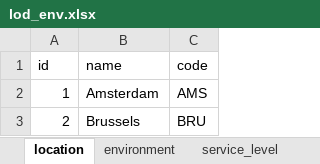
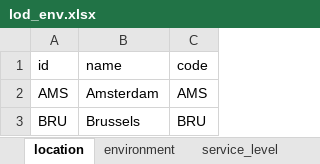
Before and after one commit to vcmirko/ansible-lod, an Excel workbook: data/playbooks/datasources/excel_files/lod_env.xlsx, sheet location, drawn as a sheet; values as stored, in another font and other column widths than the file's, no borders; table styles not drawn; the diff names each change by its address in the sheet, - before the commit and + after, or states it on an @@ line.

```diff
--- a/data/playbooks/datasources/excel_files/lod_env.xlsx (sheet location)
+++ b/data/playbooks/datasources/excel_files/lod_env.xlsx (sheet location)
-A2 (id): 1
+A2 (id): AMS
-A3 (id): 2
+A3 (id): BRU
```
Also changed, not shown: sheet resource, sheet service, sheet environment.
